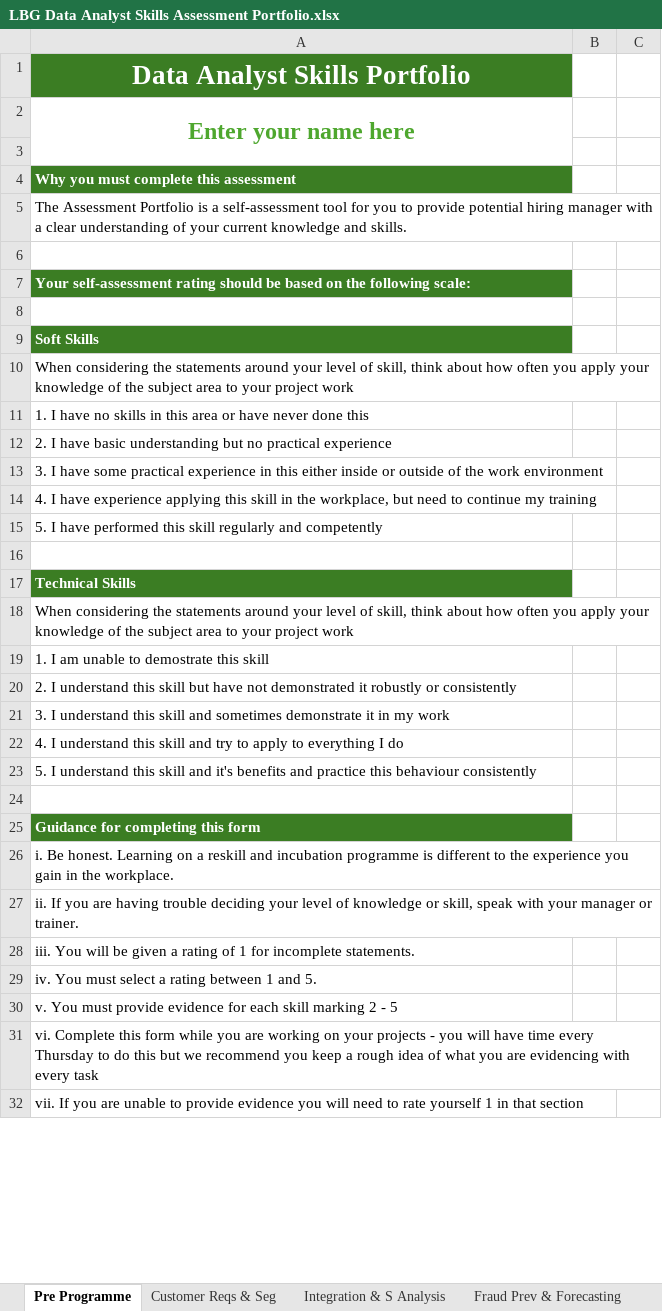
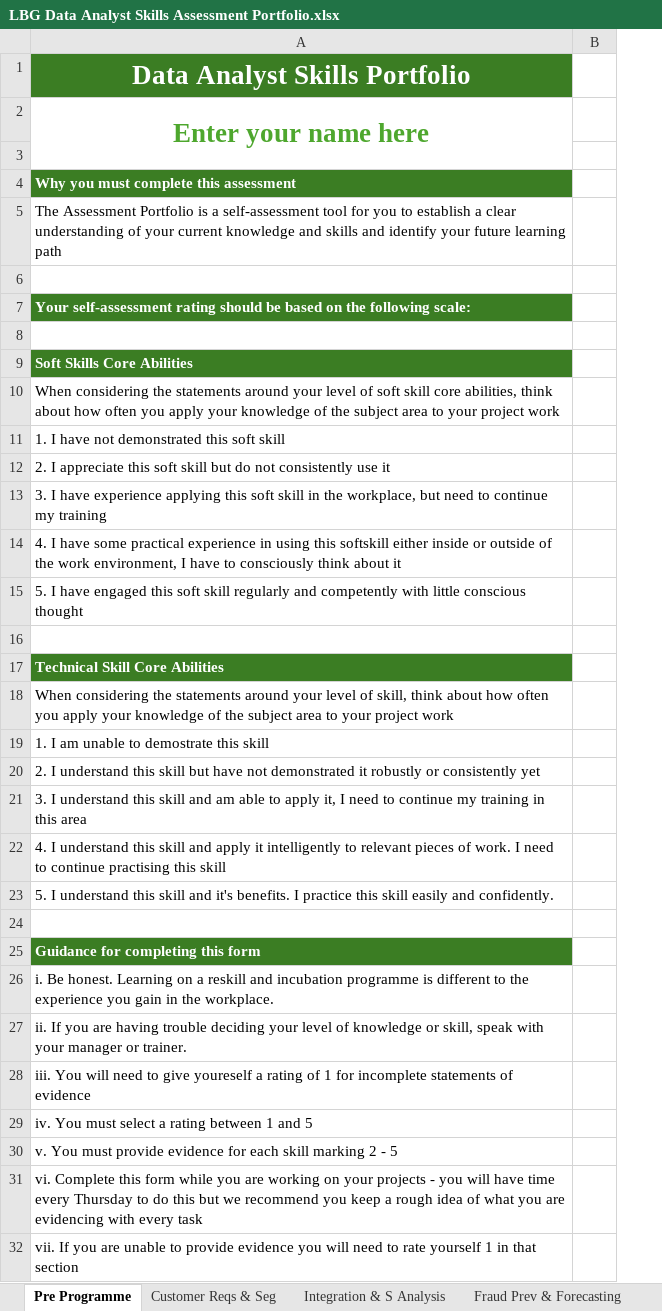
Before and after one commit to siandav/lbg_incubation_delegates, an Excel workbook: Sprint_all/LBG Data Analyst Skills Assessment Portfolio.xlsx, sheet Pre Programme, drawn as a sheet; only a part is shown; values as stored, in another font and other column widths than the file's, no borders; removed rows and columns are numbered as before the commit, all else as after; the diff covers the shown part only; the diff names each change by its address in the sheet, - before the commit and + after, or states it on an @@ line.

Commit message:
update skills excel and remove placeholder

```diff
--- a/Sprint_all/LBG Data Analyst Skills Assessment Portfolio.xlsx (sheet Pre Programme)
+++ b/Sprint_all/LBG Data Analyst Skills Assessment Portfolio.xlsx (sheet Pre Programme)
-column C, empty
@@ A2 text size: larger @@
-A5: …you to provide potential hiring manager with a clear understanding of your current knowledge and skills.
+A5: …you to establish a clear understanding of your current knowledge and skills and identify your future learning path
-A9: Soft Skills
+A9: Soft Skills Core Abilities
-A10: …level of skill, think about…
+A10: …level of soft skill core abilities, think about…
-A11: …I have no skills in this area or have never done this
+A11: …I have not demonstrated this soft skill
-A12: 2. I have basic understanding but no practical experience
+A12: 2. I appreciate this soft skill but do not consistently use it
-A13: …I have some practical experience in this either inside or outside of the work environment
+A13: …I have experience applying this soft skill in the workplace, but need to continue my training
-A14: …I have experience applying this skill in the workplace, but need to continue my training
+A14: …I have some practical experience in using this softskill either inside or outside of the work environment, I have to consciously think about it
-A15: …I have performed this skill regularly and competently
+A15: …I have engaged this soft skill regularly and competently with little conscious thought
-A17: Technical Skills
+A17: Technical Skill Core Abilities
-A20: …or consistently
+A20: …or consistently yet
-A21: …skill and sometimes demonstrate it in my work
+A21: …skill and am able to apply it, I need to continue my training in this area
-A22: …skill and try to apply to everything I do
+A22: …skill and apply it intelligently to relevant pieces of work. I need to continue practising this skill
-A23: …and it's benefits and practice this behaviour consistently
+A23: …and it's benefits. I practice this skill easily and confidently.
-A28: …You will be given a rating of 1 for incomplete statements.
+A28: …You will need to give youreself a rating of 1 for incomplete statements of evidence
-A29: iv. You must select a rating between 1 and 5.
+A29: iv. You must select a rating between 1 and 5
```
Also changed, not shown: 1 added row elsewhere in this sheet, sheet Sprint Map, sheet End Programme, sheet Customer Reqs & Seg, sheet Fraud Prev & Forecasting, sheet Big Query, sheet Integration & S Analysis, formulas that keep their value, charts or pictures, 1 other file.
